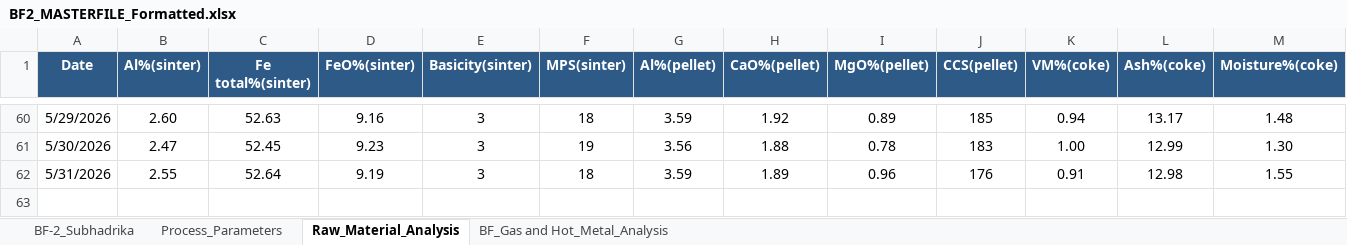
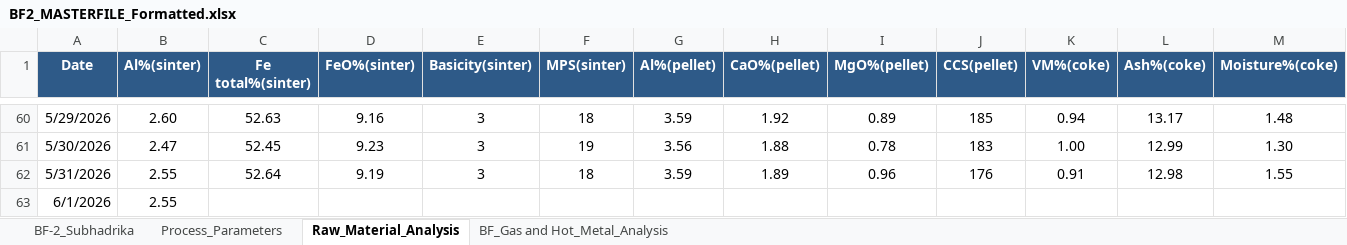
Before and after one commit to Chanchal-2601/BF-2_MIS_Dashboard, an Excel workbook: data/BF2_MASTERFILE_Formatted.xlsx, sheet Raw_Material_Analysis, drawn as a sheet; only a part is shown, gaps mark what is left out; values as stored, in another font and other column widths than the file's, no borders; table styles not drawn; rows hold the shown columns only; the diff names each change by its address in the sheet, - before the commit and + after, or states it on an @@ line.

```diff
--- a/data/BF2_MASTERFILE_Formatted.xlsx (sheet Raw_Material_Analysis)
+++ b/data/BF2_MASTERFILE_Formatted.xlsx (sheet Raw_Material_Analysis)
+row 63: 6/1/2026 | 2.55
```
Also changed, not shown: sheet Process_Parameters.
